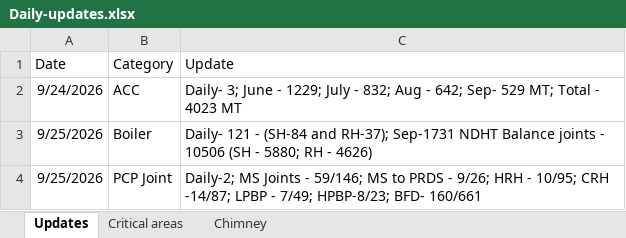
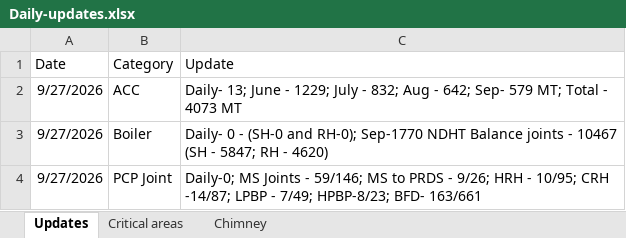
Before and after one commit to kaimal-abu/Project-Dashboard, an Excel workbook: Daily-updates.xlsx, sheet Updates, drawn as a sheet; values as stored, in another font and other column widths than the file's, no borders; the diff names each change by its address in the sheet, - before the commit and + after, or states it on an @@ line.

```diff
--- a/Daily-updates.xlsx (sheet Updates)
+++ b/Daily-updates.xlsx (sheet Updates)
-A2 (Date): 9/24/2026
+A2 (Date): 9/27/2026
-C2 (Update): Daily- 3; June - 1229; July - 832; Aug - 642; Sep- 529 MT; Total - 4023 MT
+C2 (Update): Daily- 13; June - 1229; July - 832; Aug - 642; Sep- 579 MT; Total - 4073 MT
-A3:A4 (Date): 9/25/2026
+A3:A4 (Date): 9/27/2026
-C3 (Update): Daily- 121 - (SH-84 and RH-37); Sep-1731 NDHT Balance joints - 10506 (SH - 5880; RH - 4626)
+C3 (Update): Daily- 0 - (SH-0 and RH-0); Sep-1770 NDHT Balance joints - 10467 (SH - 5847; RH - 4620)
-C4 (Update): Daily-2; MS Joints - 59/146; MS to PRDS - 9/26; HRH - 10/95; CRH -14/87; LPBP - 7/49; HPBP-8/23; BFD- 160/661
+C4 (Update): Daily-0; MS Joints - 59/146; MS to PRDS - 9/26; HRH - 10/95; CRH -14/87; LPBP - 7/49; HPBP-8/23; BFD- 163/661
```
Also changed, not shown: sheet Critical areas, Calendar-tasks.xlsx.
